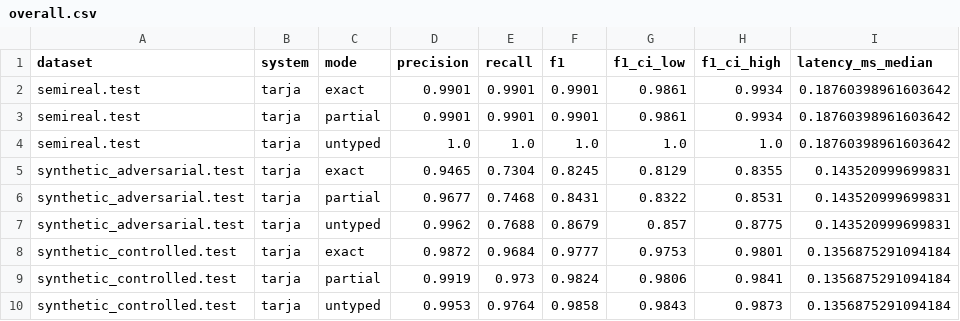
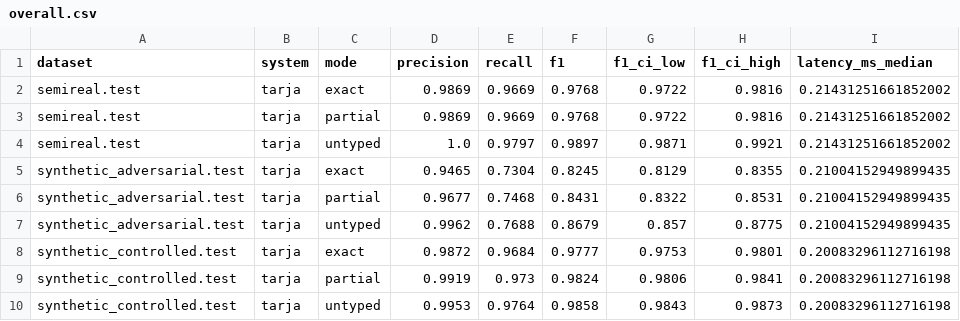
Before and after one commit to macmaia/tarja, a CSV file: bench/paper/overall.csv, drawn as a sheet.

Commit message:
bench v0.3: redacoes variadas no semi-real, sha256 dos semi-reais no manifest, relatorio do filtro

```diff
--- a/bench/paper/overall.csv
+++ b/bench/paper/overall.csv
@@ -1,10 +1,10 @@
 dataset,system,mode,precision,recall,f1,f1_ci_low,f1_ci_high,latency_ms_median
-semireal.test,tarja,exact,0.9901,0.9901,0.9901,0.9861,0.9934,0.18760398961603642
-semireal.test,tarja,partial,0.9901,0.9901,0.9901,0.9861,0.9934,0.18760398961603642
-semireal.test,tarja,untyped,1.0,1.0,1.0,1.0,1.0,0.18760398961603642
-synthetic_adversarial.test,tarja,exact,0.9465,0.7304,0.8245,0.8129,0.8355,0.143520999699831
-synthetic_adversarial.test,tarja,partial,0.9677,0.7468,0.8431,0.8322,0.8531,0.143520999699831
-synthetic_adversarial.test,tarja,untyped,0.9962,0.7688,0.8679,0.857,0.8775,0.143520999699831
-synthetic_controlled.test,tarja,exact,0.9872,0.9684,0.9777,0.9753,0.9801,0.1356875291094184
-synthetic_controlled.test,tarja,partial,0.9919,0.973,0.9824,0.9806,0.9841,0.1356875291094184
-synthetic_controlled.test,tarja,untyped,0.9953,0.9764,0.9858,0.9843,0.9873,0.1356875291094184
+semireal.test,tarja,exact,0.9869,0.9669,0.9768,0.9722,0.9816,0.21431251661852002
+semireal.test,tarja,partial,0.9869,0.9669,0.9768,0.9722,0.9816,0.21431251661852002
+semireal.test,tarja,untyped,1.0,0.9797,0.9897,0.9871,0.9921,0.21431251661852002
+synthetic_adversarial.test,tarja,exact,0.9465,0.7304,0.8245,0.8129,0.8355,0.21004152949899435
+synthetic_adversarial.test,tarja,partial,0.9677,0.7468,0.8431,0.8322,0.8531,0.21004152949899435
+synthetic_adversarial.test,tarja,untyped,0.9962,0.7688,0.8679,0.857,0.8775,0.21004152949899435
+synthetic_controlled.test,tarja,exact,0.9872,0.9684,0.9777,0.9753,0.9801,0.20083296112716198
+synthetic_controlled.test,tarja,partial,0.9919,0.973,0.9824,0.9806,0.9841,0.20083296112716198
+synthetic_controlled.test,tarja,untyped,0.9953,0.9764,0.9858,0.9843,0.9873,0.20083296112716198
```
Also changed, not shown: bench/paper/by_entity_exact.csv, 15 other files.
